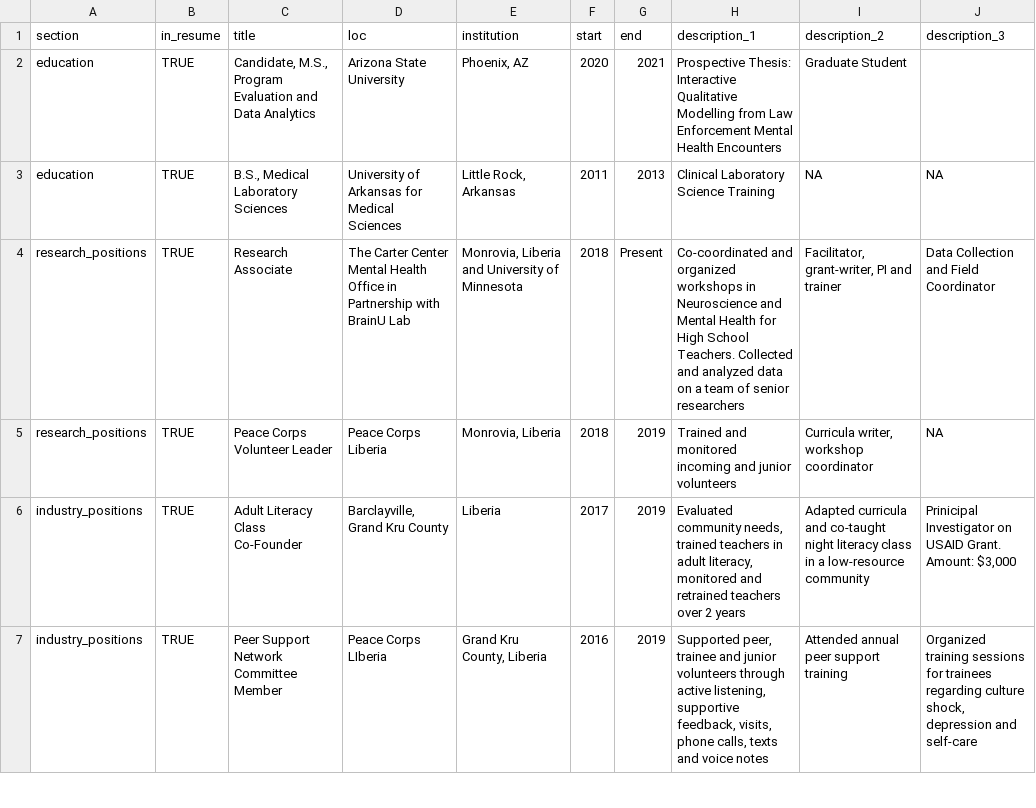
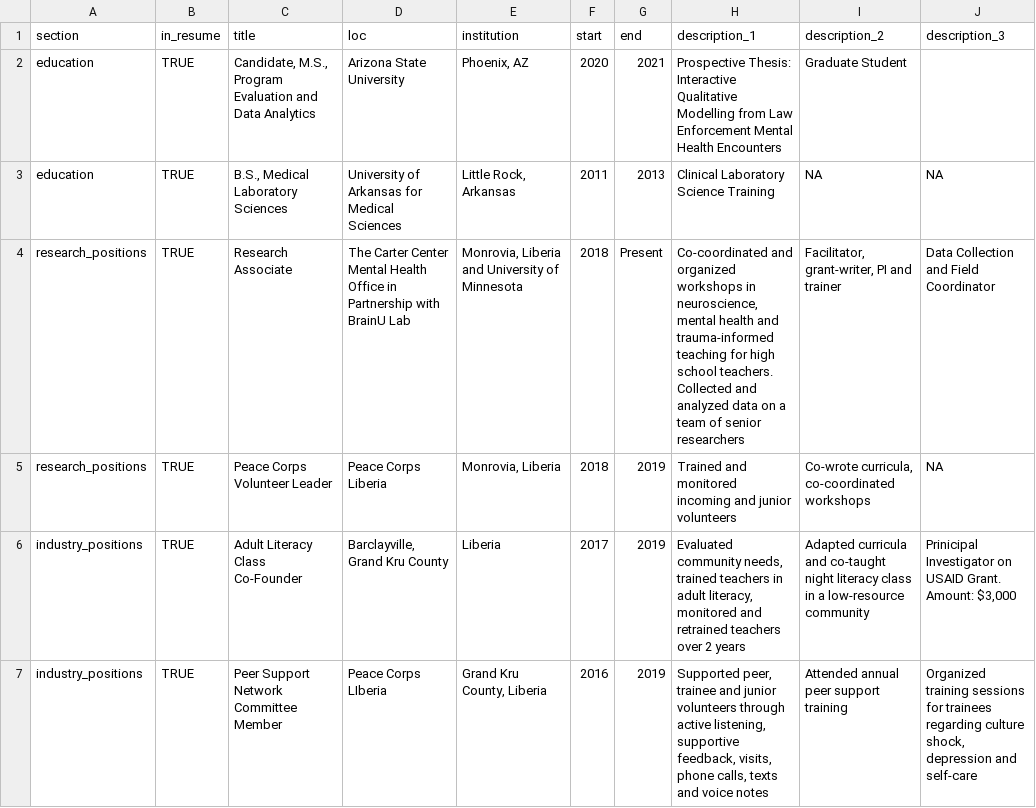
Before and after one commit to krbrick/CV.io, a CSV file: positions.csv, drawn as a sheet; only a part is shown; the diff covers the shown part only.

```diff
--- a/positions.csv
+++ b/positions.csv
@@ -3,4 +3,4 @@ education,TRUE,"Candidate, M.S., Program Evaluation and Data Analytics",Arizona
 education,TRUE,"B.S., Medical Laboratory Sciences",University of Arkansas for Medical Sciences,"Little Rock, Arkansas",2011,2013,Clinical Laboratory Science Training,NA,NA
-research_positions,TRUE,Research Associate,The Carter Center Mental Health Office in Partnership with BrainU Lab,"Monrovia, Liberia and University of Minnesota",2018,Present,Co-coordinated and organized workshops in Neuroscience and Mental Health for High School Teachers. Collected and analyzed data on a team of senior researchers,"Facilitator, grant-writer, PI and trainer",Data Collection and Field Coordinator
-research_positions,TRUE,Peace Corps Volunteer Leader,Peace Corps Liberia ,"Monrovia, Liberia",2018,2019,Trained and monitored incoming and junior volunteers,"Curricula writer, workshop coordinator",NA
+research_positions,TRUE,Research Associate,The Carter Center Mental Health Office in Partnership with BrainU Lab,"Monrovia, Liberia and University of Minnesota",2018,Present,"Co-coordinated and organized workshops in neuroscience, mental health and trauma-informed teaching for high school teachers. Collected and analyzed data on a team of senior researchers","Facilitator, grant-writer, PI and trainer",Data Collection and Field Coordinator
+research_positions,TRUE,Peace Corps Volunteer Leader,Peace Corps Liberia ,"Monrovia, Liberia",2018,2019,Trained and monitored incoming and junior volunteers,"Co-wrote curricula, co-coordinated workshops",NA
 industry_positions,TRUE,Adult Literacy Class Co-Founder,"Barclayville, Grand Kru County ",Liberia,2017,2019,"Evaluated community needs, trained teachers in adult literacy, monitored and retrained teachers over 2 years",Adapted curricula and co-taught night literacy class in a low-resource community,"Prinicipal Investigator on USAID Grant. Amount: $3,000"
```
Also changed, not shown: 2 edited cells elsewhere in this file, 6 other files.
